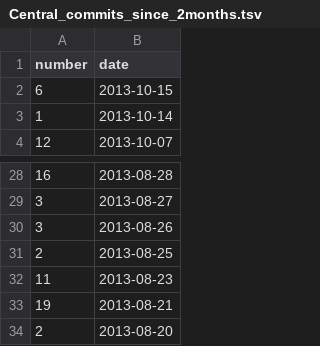
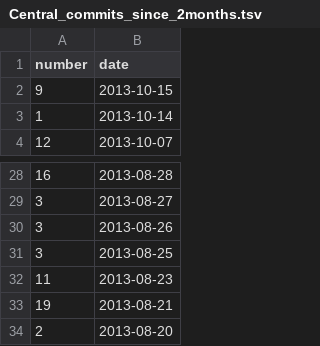
Before and after one commit to hoaproject/Static, a TSV file: Data/Central_commits_since_2months.tsv, drawn as a sheet; only a part is shown, gaps mark what is left out.

Commit message:
[auto] Update data.

```diff
--- a/Data/Central_commits_since_2months.tsv
+++ b/Data/Central_commits_since_2months.tsv
@@ -1,3 +1,3 @@
 number	date
-6	2013-10-15
+9	2013-10-15
 1	2013-10-14
@@ -30,3 +30,3 @@ number	date
 3	2013-08-26
-2	2013-08-25
+3	2013-08-25
 11	2013-08-23
```
